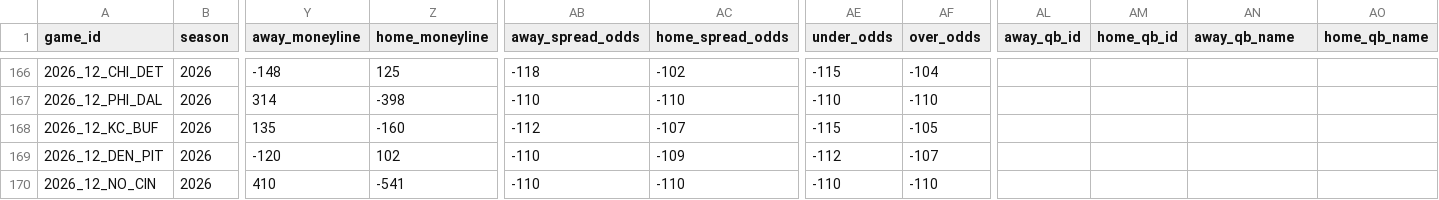
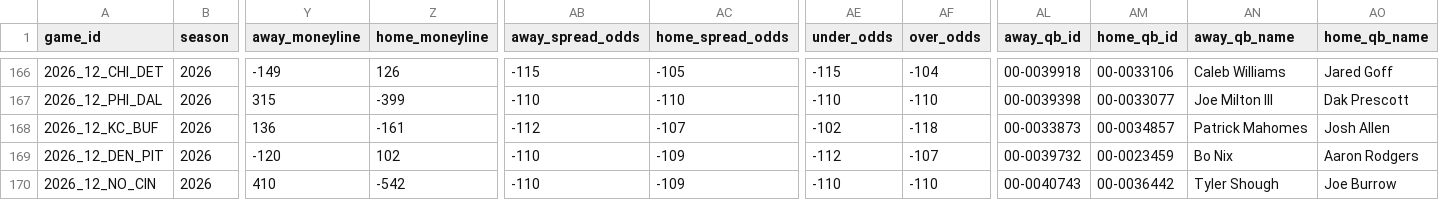
Before and after one commit to zcathey/MLB-totals, a CSV file: nfl/data/schedule.csv, drawn as a sheet; only a part is shown, gaps mark what is left out; the diff covers the shown part only; the diff names each change by its address in the sheet, - before the commit and + after, or states it on an @@ line.

```diff
--- a/nfl/data/schedule.csv
+++ b/nfl/data/schedule.csv
-Y166 (away_moneyline): -148
+Y166 (away_moneyline): -149
-Z166 (home_moneyline): 125
+Z166 (home_moneyline): 126
-AB166 (away_spread_odds): -118
+AB166 (away_spread_odds): -115
-AC166 (home_spread_odds): -102
+AC166 (home_spread_odds): -105
-AL166 (away_qb_id): (empty)
+AL166 (away_qb_id): 00-0039918
-AM166 (home_qb_id): (empty)
+AM166 (home_qb_id): 00-0033106
-AN166 (away_qb_name): (empty)
+AN166 (away_qb_name): Caleb Williams
-AO166 (home_qb_name): (empty)
+AO166 (home_qb_name): Jared Goff
-Y167 (away_moneyline): 314
+Y167 (away_moneyline): 315
-Z167 (home_moneyline): -398
+Z167 (home_moneyline): -399
-AL167 (away_qb_id): (empty)
+AL167 (away_qb_id): 00-0039398
-AM167 (home_qb_id): (empty)
+AM167 (home_qb_id): 00-0033077
-AN167 (away_qb_name): (empty)
+AN167 (away_qb_name): Joe Milton III
-AO167 (home_qb_name): (empty)
+AO167 (home_qb_name): Dak Prescott
-Y168 (away_moneyline): 135
+Y168 (away_moneyline): 136
-Z168 (home_moneyline): -160
+Z168 (home_moneyline): -161
-AE168 (under_odds): -115
+AE168 (under_odds): -102
-AF168 (over_odds): -105
+AF168 (over_odds): -118
-AL168 (away_qb_id): (empty)
+AL168 (away_qb_id): 00-0033873
-AM168 (home_qb_id): (empty)
+AM168 (home_qb_id): 00-0034857
-AN168 (away_qb_name): (empty)
+AN168 (away_qb_name): Patrick Mahomes
-AO168 (home_qb_name): (empty)
+AO168 (home_qb_name): Josh Allen
-AL169 (away_qb_id): (empty)
+AL169 (away_qb_id): 00-0039732
-AM169 (home_qb_id): (empty)
+AM169 (home_qb_id): 00-0023459
-AN169 (away_qb_name): (empty)
+AN169 (away_qb_name): Bo Nix
-AO169 (home_qb_name): (empty)
+AO169 (home_qb_name): Aaron Rodgers
-Z170 (home_moneyline): -541
+Z170 (home_moneyline): -542
-AC170 (home_spread_odds): -110
+AC170 (home_spread_odds): -109
-AL170 (away_qb_id): (empty)
+AL170 (away_qb_id): 00-0040743
-AM170 (home_qb_id): (empty)
+AM170 (home_qb_id): 00-0036442
-AN170 (away_qb_name): (empty)
+AN170 (away_qb_name): Tyler Shough
-AO170 (home_qb_name): (empty)
+AO170 (home_qb_name): Joe Burrow
```
Also changed, not shown: 122 edited cells elsewhere in this file, nfl/data/team_stats.csv, 3 other files.
